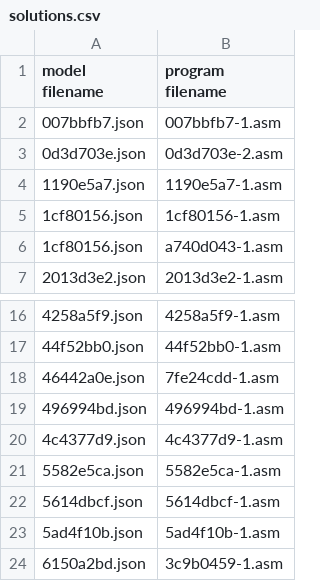
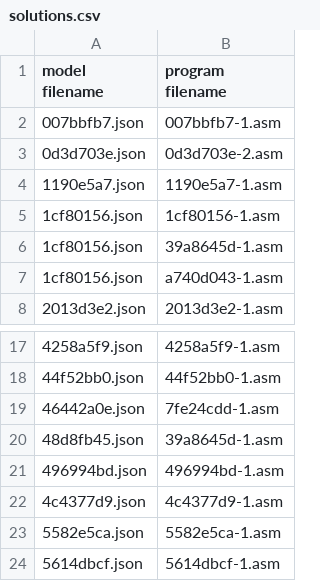
Before and after one commit to neoneye/loda-arc-challenge, a CSV file: solutions.csv, drawn as a sheet; only a part is shown, gaps mark what is left out; the shorter side is filled out with more unchanged rows.

Commit message:
Passes ARC:1cf80156 and ARC:48d8fb45

```diff
--- a/solutions.csv
+++ b/solutions.csv
@@ -5,2 +5,3 @@ model filename;program filename
 1cf80156.json;1cf80156-1.asm
+1cf80156.json;39a8645d-1.asm
 1cf80156.json;a740d043-1.asm
@@ -18,2 +19,3 @@ model filename;program filename
 46442a0e.json;7fe24cdd-1.asm
+48d8fb45.json;39a8645d-1.asm
 496994bd.json;496994bd-1.asm
```
